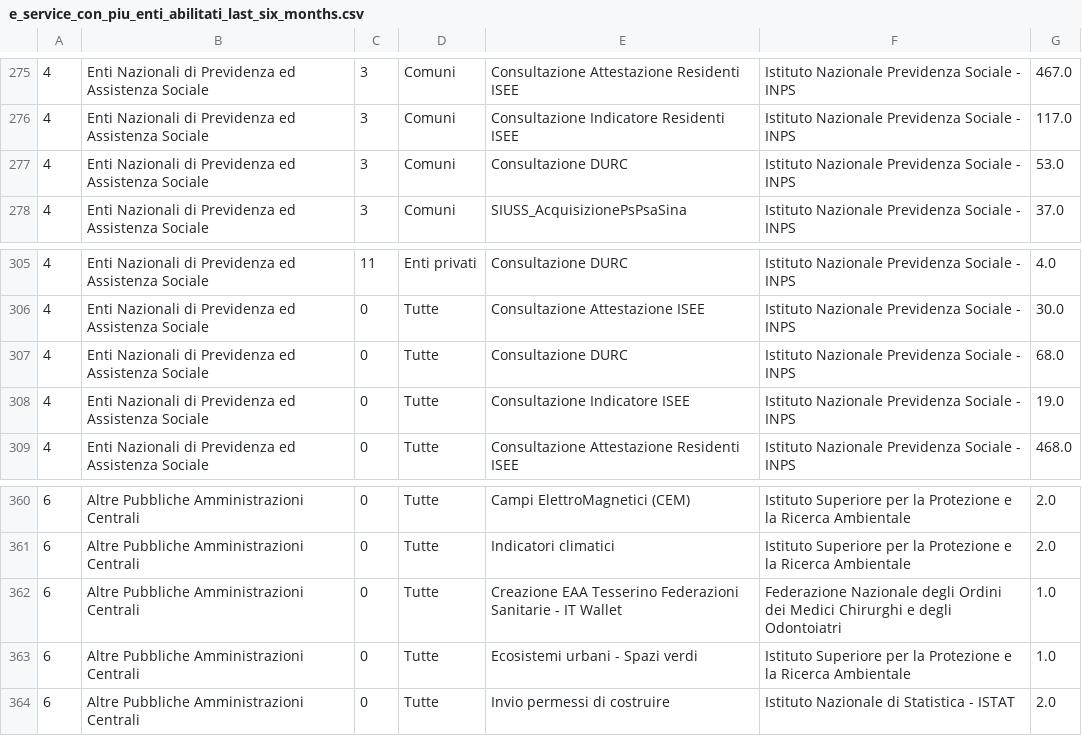
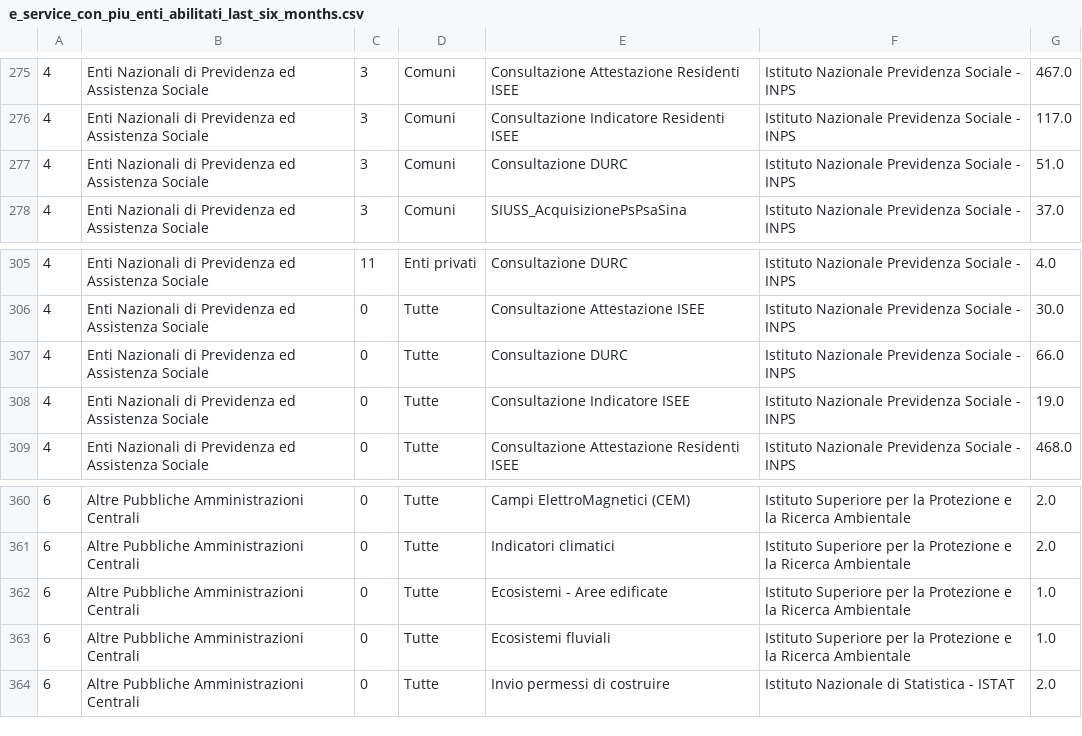
Before and after one commit to italia/pdnd-opendata, a CSV file: data/e_service_con_piu_enti_abilitati_last_six_months.csv, drawn as a sheet; only a part is shown, gaps mark what is left out; the diff covers the shown part only; the diff names each change by its address in the sheet, - before the commit and + after, or states it on an @@ line.

```diff
--- a/data/e_service_con_piu_enti_abilitati_last_six_months.csv
+++ b/data/e_service_con_piu_enti_abilitati_last_six_months.csv
-G277: 53.0
+G277: 51.0
-G307: 68.0
+G307: 66.0
-E362: Creazione EAA Tesserino Federazioni Sanitarie - IT Wallet
+E362: Ecosistemi - Aree edificate
-F362: Federazione Nazionale degli Ordini dei Medici Chirurghi e degli Odontoiatri
+F362: Istituto Superiore per la Protezione e la Ricerca Ambientale
-E363: Ecosistemi urbani - Spazi verdi
+E363: Ecosistemi fluviali
```
Also changed, not shown: 8 added rows, 8 removed rows and 29 edited cells elsewhere in this file.
